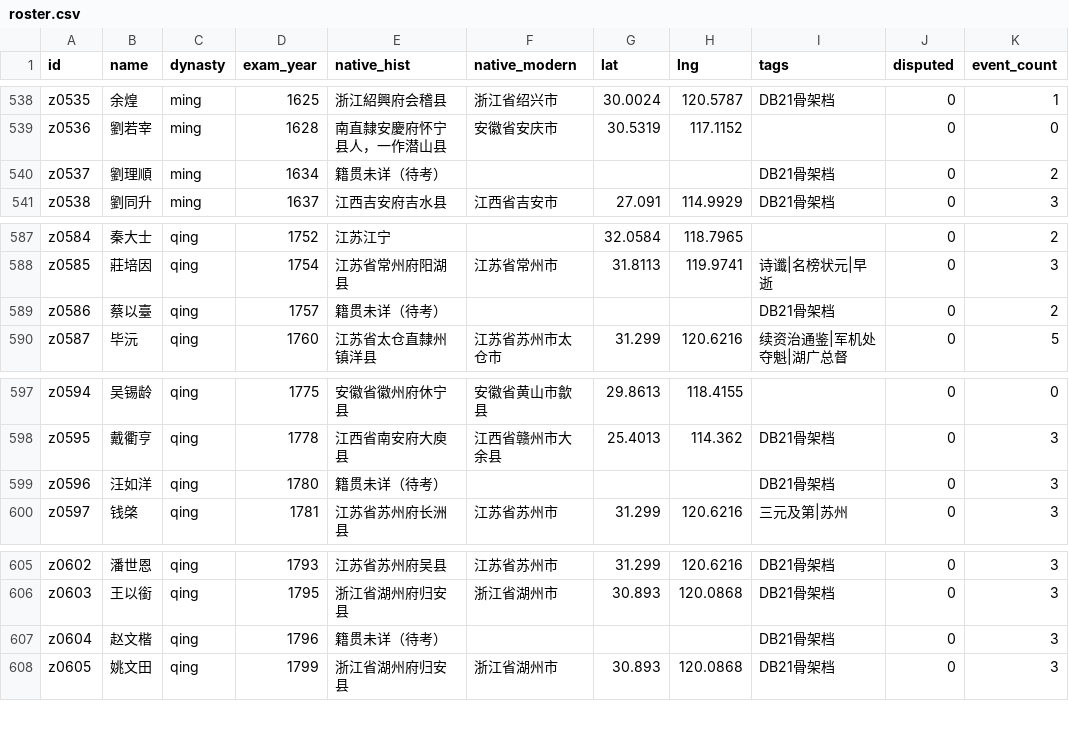
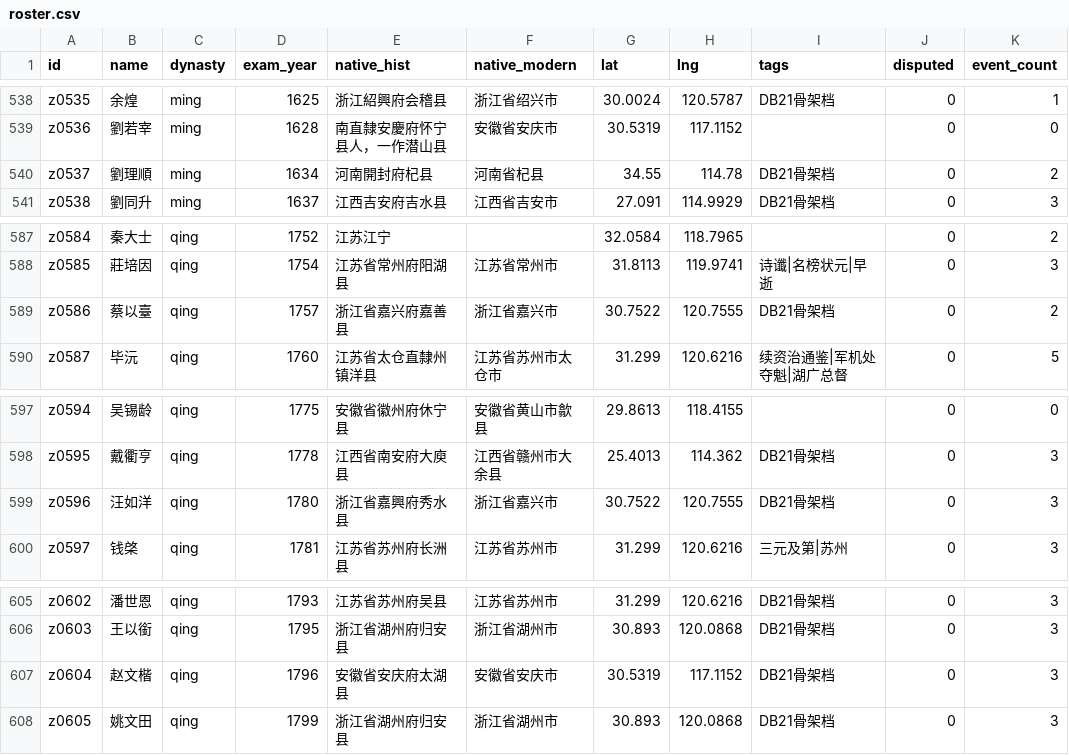
Before and after one commit to wakakacoding/zhuangyuan-galaxy, a CSV file: public/data/open/roster.csv, drawn as a sheet; only a part is shown, gaps mark what is left out; the diff covers the shown part only; the diff names each change by its address in the sheet, - before the commit and + after, or states it on an @@ line.

Commit message:
fix: DB21 骨架档籍贯占位顶掉名录真实籍贯，geo 丢 18 点（T25 复测）
- 18 份骨架档 native_hist「籍贯未详（待考）」占位改回名录真实值（z0311 湖州乌程等）
- 名录真无籍贯的 17 份占位合法保留
- build-data 新增 §7e 守卫：档写占位而名录有真实籍贯即 err（注入实测拦截）
- geo.json 404→422 点、归属 422/422；verify:maps 61/3→64/0
- 缺陷自 4827d13 起已上线线上（地图少 18 点），本修复 push 后自动恢复

```diff
--- a/public/data/open/roster.csv
+++ b/public/data/open/roster.csv
-E540 (native_hist): 籍贯未详（待考）
+E540 (native_hist): 河南開封府杞县
-F540 (native_modern): (empty)
+F540 (native_modern): 河南省杞县
-G540 (lat): (empty)
+G540 (lat): 34.55
-H540 (lng): (empty)
+H540 (lng): 114.78
-E589 (native_hist): 籍贯未详（待考）
+E589 (native_hist): 浙江省嘉兴府嘉善县
-F589 (native_modern): (empty)
+F589 (native_modern): 浙江省嘉兴市
-G589 (lat): (empty)
+G589 (lat): 30.7522
-H589 (lng): (empty)
+H589 (lng): 120.7555
-E599 (native_hist): 籍贯未详（待考）
+E599 (native_hist): 浙江省嘉興府秀水县
-F599 (native_modern): (empty)
+F599 (native_modern): 浙江省嘉兴市
-G599 (lat): (empty)
+G599 (lat): 30.7522
-H599 (lng): (empty)
+H599 (lng): 120.7555
-E607 (native_hist): 籍贯未详（待考）
+E607 (native_hist): 安徽省安庆府太湖县
-F607 (native_modern): (empty)
+F607 (native_modern): 安徽省安庆市
-G607 (lat): (empty)
+G607 (lat): 30.5319
-H607 (lng): (empty)
+H607 (lng): 117.1152
```
Also changed, not shown: 56 edited cells elsewhere in this file, 41 other files.
